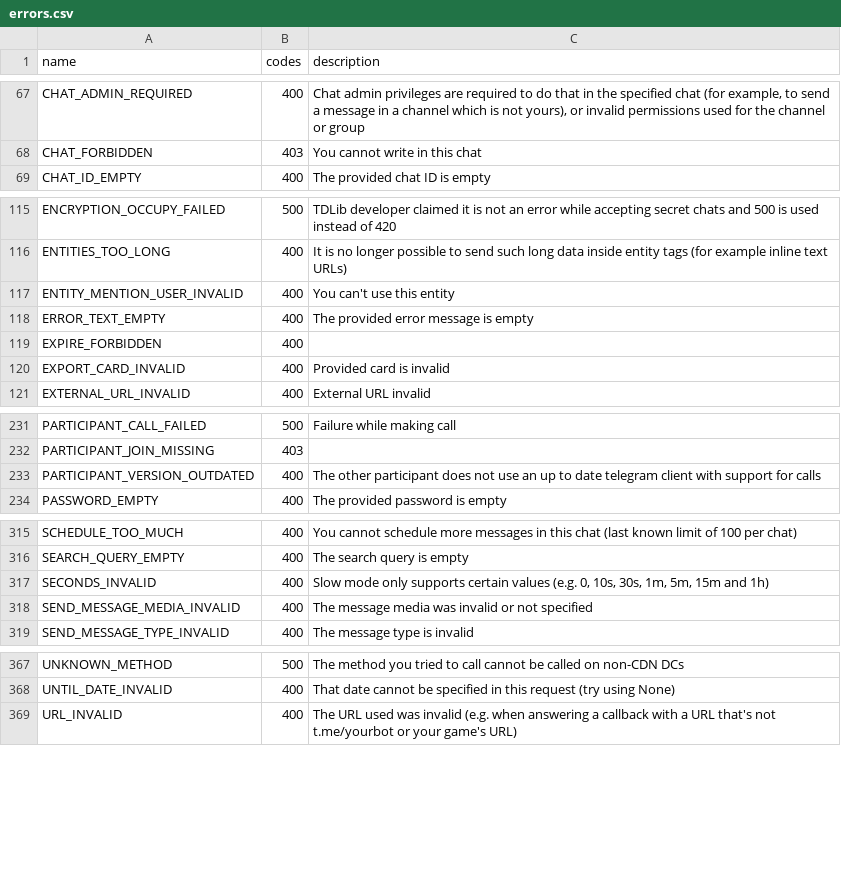
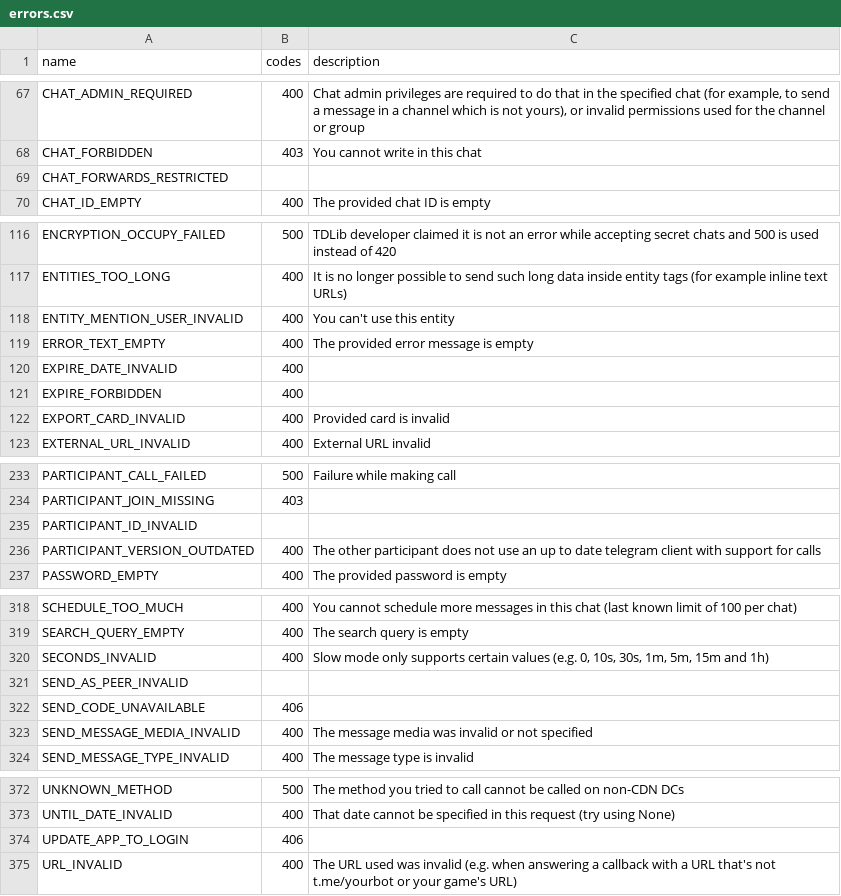
Before and after one commit to LonamiWebs/Telethon, a CSV file: telethon_generator/data/errors.csv, drawn as a sheet; only a part is shown, gaps mark what is left out.

Commit message:
Document new known errors

```diff
--- a/telethon_generator/data/errors.csv
+++ b/telethon_generator/data/errors.csv
@@ -68,2 +68,3 @@ CHAT_ADMIN_REQUIRED,400,"Chat admin privileges are required to do that in the sp
 CHAT_FORBIDDEN,403,You cannot write in this chat
+CHAT_FORWARDS_RESTRICTED,,
 CHAT_ID_EMPTY,400,The provided chat ID is empty
@@ -118,2 +119,3 @@ ENTITY_MENTION_USER_INVALID,400,You can't use this entity
 ERROR_TEXT_EMPTY,400,The provided error message is empty
+EXPIRE_DATE_INVALID,400,
 EXPIRE_FORBIDDEN,400,
@@ -232,2 +234,3 @@ PARTICIPANT_CALL_FAILED,500,Failure while making call
 PARTICIPANT_JOIN_MISSING,403,
+PARTICIPANT_ID_INVALID,,
 PARTICIPANT_VERSION_OUTDATED,400,The other participant does not use an up to date telegram client with support for calls
@@ -317,2 +320,4 @@ SEARCH_QUERY_EMPTY,400,The search query is empty
 SECONDS_INVALID,400,"Slow mode only supports certain values (e.g. 0, 10s, 30s, 1m, 5m, 15m and 1h)"
+SEND_AS_PEER_INVALID,,
+SEND_CODE_UNAVAILABLE,406,
 SEND_MESSAGE_MEDIA_INVALID,400,The message media was invalid or not specified
@@ -368,2 +373,3 @@ UNKNOWN_METHOD,500,The method you tried to call cannot be called on non-CDN DCs
 UNTIL_DATE_INVALID,400,That date cannot be specified in this request (try using None)
+UPDATE_APP_TO_LOGIN,406,
 URL_INVALID,400,The URL used was invalid (e.g. when answering a callback with a URL that's not t.me/yourbot or your game's URL)
```
Also changed, not shown: telethon_generator/data/methods.csv.
